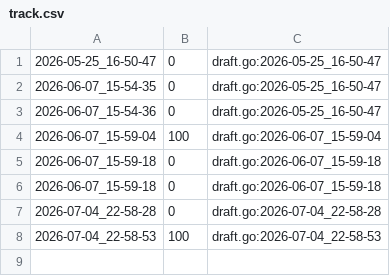
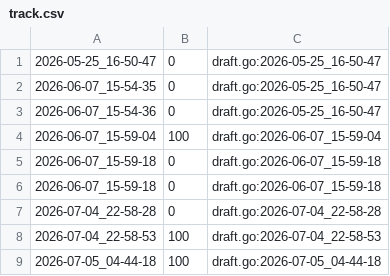
Before and after one commit to qxcode-course/fup-dd-playground-DevJoao-00, a CSV file: .tko/track/fup@pedra_struct/track.csv, drawn as a sheet.

```diff
--- a/.tko/track/fup@pedra_struct/track.csv
+++ b/.tko/track/fup@pedra_struct/track.csv
@@ -8 +8,2 @@
 2026-07-04_22-58-53,100,draft.go:2026-07-04_22-58-53
+2026-07-05_04-44-18,100,draft.go:2026-07-05_04-44-18
```
Also changed, not shown: 11 other files.
